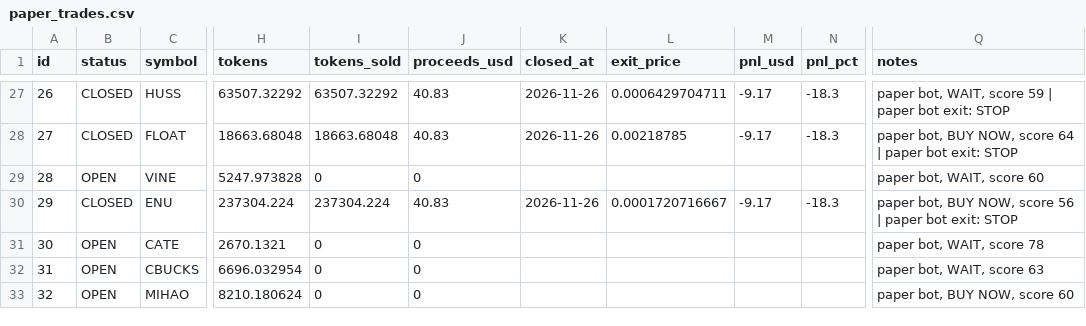
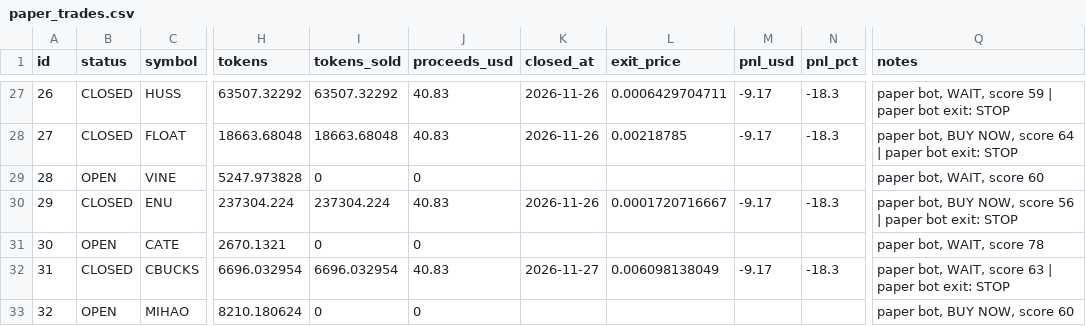
Before and after one commit to edson114/edson114, a CSV file: journal/paper_trades.csv, drawn as a sheet; only a part is shown, gaps mark what is left out; the diff names each change by its address in the sheet, - before the commit and + after, or states it on an @@ line.

```diff
--- a/journal/paper_trades.csv
+++ b/journal/paper_trades.csv
-B32 (status): OPEN
+B32 (status): CLOSED
-I32 (tokens_sold): 0
+I32 (tokens_sold): 6696.032954
-J32 (proceeds_usd): 0
+J32 (proceeds_usd): 40.83
-K32 (closed_at): (empty)
+K32 (closed_at): 2026-11-27
-L32 (exit_price): (empty)
+L32 (exit_price): 0.006098138049
-M32 (pnl_usd): (empty)
+M32 (pnl_usd): -9.17
-N32 (pnl_pct): (empty)
+N32 (pnl_pct): -18.3
-Q32 (notes): paper bot, WAIT, score 63
+Q32 (notes): paper bot, WAIT, score 63 | paper bot exit: STOP
```
Also changed, not shown: 2 other files.
